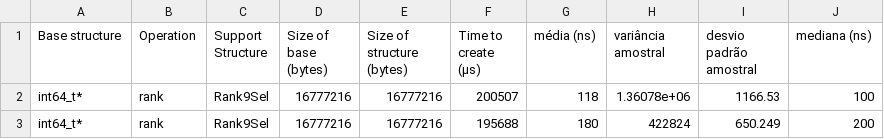
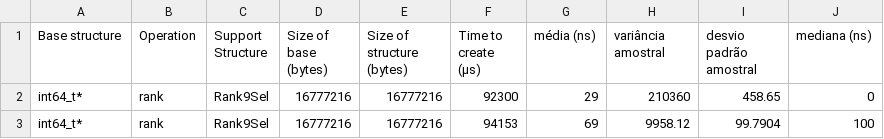
Before and after one commit to Gguidini/CE-experimentos, a CSV file: results/sux/bitvector_16MB_density90.csv, drawn as a sheet.

```diff
--- a/results/sux/bitvector_16MB_density90.csv
+++ b/results/sux/bitvector_16MB_density90.csv
@@ -1,3 +1,3 @@
 Base structure,Operation,Support Structure,Size of base (bytes),Size of structure (bytes),Time to create (µs),média (ns),variância amostral,desvio padrão amostral, mediana (ns)
-int64_t*,rank,Rank9Sel,16777216,16777216,200507,118,1.36078e+06,1166.53,100
-int64_t*,rank,Rank9Sel,16777216,16777216,195688,180,422824,650.249,200
+int64_t*,rank,Rank9Sel,16777216,16777216,92300,29,210360,458.65,0
+int64_t*,rank,Rank9Sel,16777216,16777216,94153,69,9958.12,99.7904,100
```
Also changed, not shown: results/sux/bitvector_128MB_density90.csv, results/sux/bitvector_16MB_density5.csv, 34 other files.
